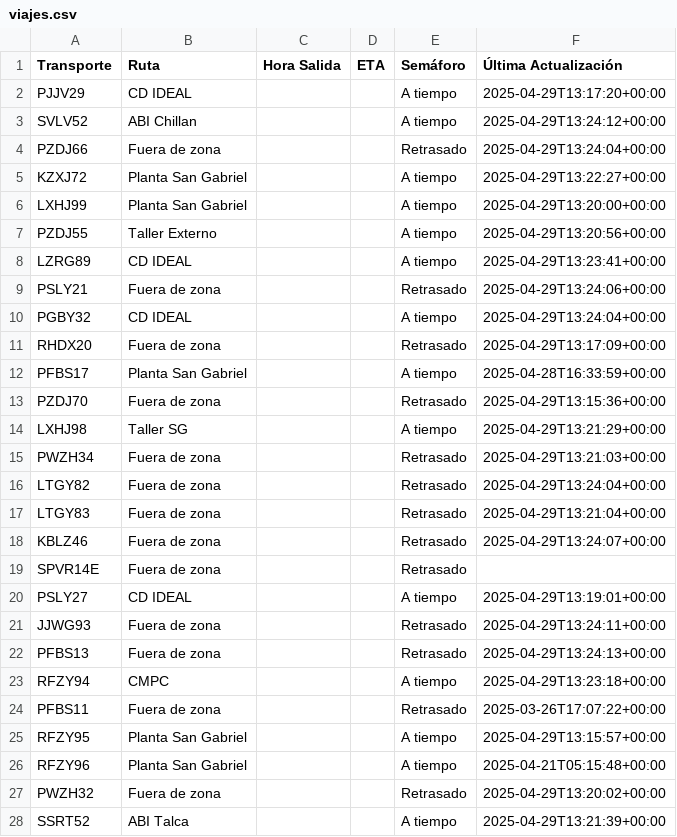
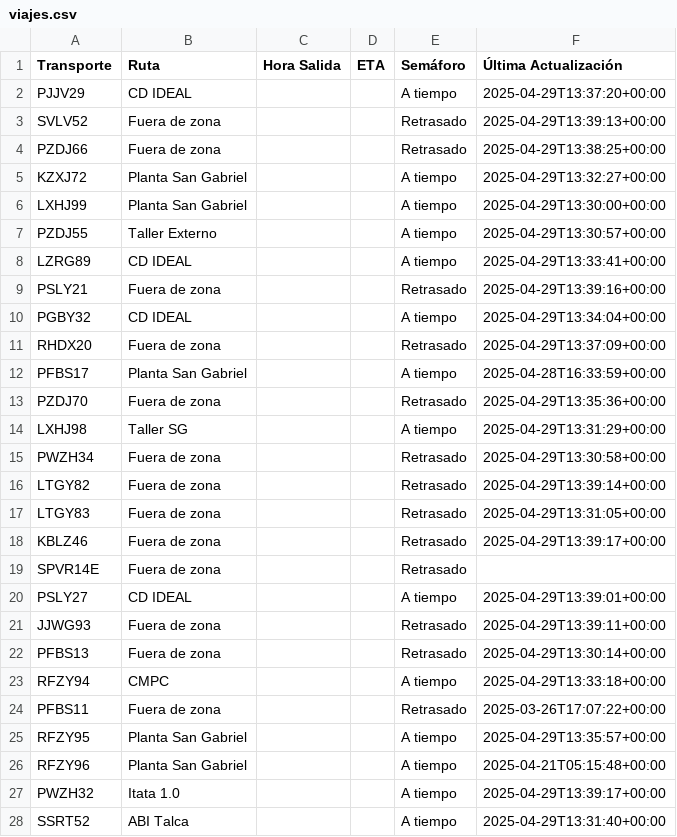
Before and after one commit to ErhickDiaz/Semaforo, a CSV file: viajes.csv, drawn as a sheet; only a part is shown; the diff covers the shown part only.

Commit message:
Actualización automática de viajes.csv

```diff
--- a/viajes.csv
+++ b/viajes.csv
@@ -1,28 +1,28 @@
 Transporte,Ruta,Hora Salida,ETA,Semáforo,Última Actualización
-PJJV29,CD IDEAL,,,A tiempo,2025-04-29T13:17:20+00:00
-SVLV52,ABI Chillan,,,A tiempo,2025-04-29T13:24:12+00:00
-PZDJ66,Fuera de zona,,,Retrasado,2025-04-29T13:24:04+00:00
-KZXJ72,Planta San Gabriel,,,A tiempo,2025-04-29T13:22:27+00:00
-LXHJ99,Planta San Gabriel,,,A tiempo,2025-04-29T13:20:00+00:00
-PZDJ55,Taller Externo,,,A tiempo,2025-04-29T13:20:56+00:00
-LZRG89,CD IDEAL,,,A tiempo,2025-04-29T13:23:41+00:00
-PSLY21,Fuera de zona,,,Retrasado,2025-04-29T13:24:06+00:00
-PGBY32,CD IDEAL,,,A tiempo,2025-04-29T13:24:04+00:00
-RHDX20,Fuera de zona,,,Retrasado,2025-04-29T13:17:09+00:00
+PJJV29,CD IDEAL,,,A tiempo,2025-04-29T13:37:20+00:00
+SVLV52,Fuera de zona,,,Retrasado,2025-04-29T13:39:13+00:00
+PZDJ66,Fuera de zona,,,Retrasado,2025-04-29T13:38:25+00:00
+KZXJ72,Planta San Gabriel,,,A tiempo,2025-04-29T13:32:27+00:00
+LXHJ99,Planta San Gabriel,,,A tiempo,2025-04-29T13:30:00+00:00
+PZDJ55,Taller Externo,,,A tiempo,2025-04-29T13:30:57+00:00
+LZRG89,CD IDEAL,,,A tiempo,2025-04-29T13:33:41+00:00
+PSLY21,Fuera de zona,,,Retrasado,2025-04-29T13:39:16+00:00
+PGBY32,CD IDEAL,,,A tiempo,2025-04-29T13:34:04+00:00
+RHDX20,Fuera de zona,,,Retrasado,2025-04-29T13:37:09+00:00
 PFBS17,Planta San Gabriel,,,A tiempo,2025-04-28T16:33:59+00:00
-PZDJ70,Fuera de zona,,,Retrasado,2025-04-29T13:15:36+00:00
-LXHJ98,Taller SG,,,A tiempo,2025-04-29T13:21:29+00:00
-PWZH34,Fuera de zona,,,Retrasado,2025-04-29T13:21:03+00:00
-LTGY82,Fuera de zona,,,Retrasado,2025-04-29T13:24:04+00:00
-LTGY83,Fuera de zona,,,Retrasado,2025-04-29T13:21:04+00:00
-KBLZ46,Fuera de zona,,,Retrasado,2025-04-29T13:24:07+00:00
+PZDJ70,Fuera de zona,,,Retrasado,2025-04-29T13:35:36+00:00
+LXHJ98,Taller SG,,,A tiempo,2025-04-29T13:31:29+00:00
+PWZH34,Fuera de zona,,,Retrasado,2025-04-29T13:30:58+00:00
+LTGY82,Fuera de zona,,,Retrasado,2025-04-29T13:39:14+00:00
+LTGY83,Fuera de zona,,,Retrasado,2025-04-29T13:31:05+00:00
+KBLZ46,Fuera de zona,,,Retrasado,2025-04-29T13:39:17+00:00
 SPVR14E,Fuera de zona,,,Retrasado,
-PSLY27,CD IDEAL,,,A tiempo,2025-04-29T13:19:01+00:00
-JJWG93,Fuera de zona,,,Retrasado,2025-04-29T13:24:11+00:00
-PFBS13,Fuera de zona,,,Retrasado,2025-04-29T13:24:13+00:00
-RFZY94,CMPC,,,A tiempo,2025-04-29T13:23:18+00:00
+PSLY27,CD IDEAL,,,A tiempo,2025-04-29T13:39:01+00:00
+JJWG93,Fuera de zona,,,Retrasado,2025-04-29T13:39:11+00:00
+PFBS13,Fuera de zona,,,Retrasado,2025-04-29T13:30:14+00:00
+RFZY94,CMPC,,,A tiempo,2025-04-29T13:33:18+00:00
 PFBS11,Fuera de zona,,,Retrasado,2025-03-26T17:07:22+00:00
-RFZY95,Planta San Gabriel,,,A tiempo,2025-04-29T13:15:57+00:00
+RFZY95,Planta San Gabriel,,,A tiempo,2025-04-29T13:35:57+00:00
 RFZY96,Planta San Gabriel,,,A tiempo,2025-04-21T05:15:48+00:00
-PWZH32,Fuera de zona,,,Retrasado,2025-04-29T13:20:02+00:00
-SSRT52,ABI Talca,,,A tiempo,2025-04-29T13:21:39+00:00
+PWZH32,Itata 1.0 ,,,A tiempo,2025-04-29T13:39:17+00:00
+SSRT52,ABI Talca,,,A tiempo,2025-04-29T13:31:40+00:00
```
Also changed, not shown: 53 edited cells elsewhere in this file.
